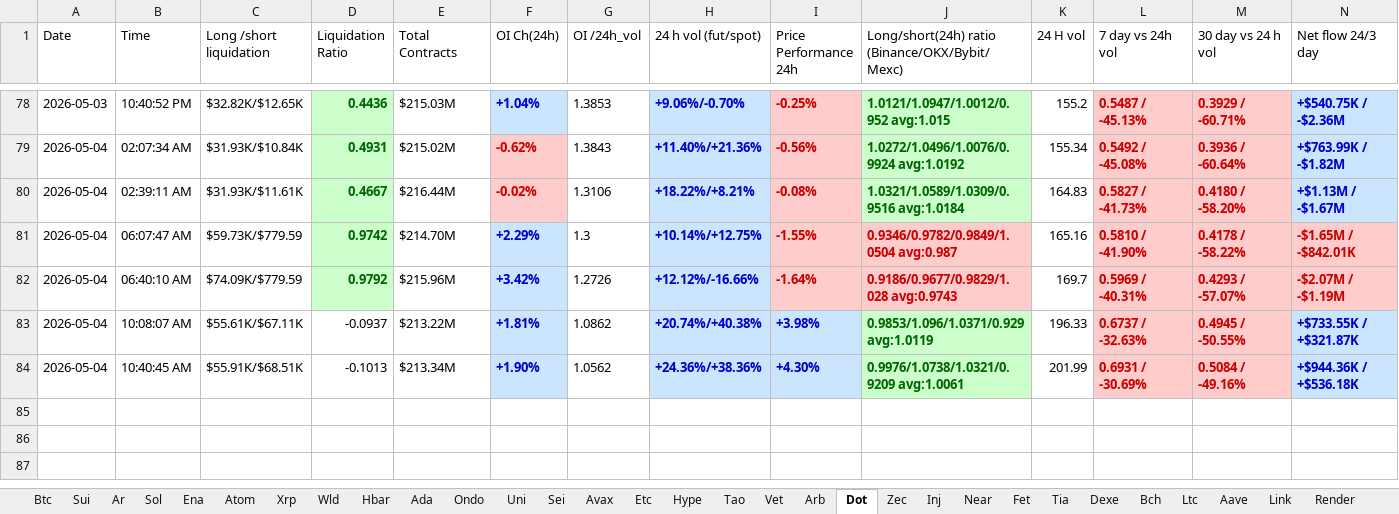
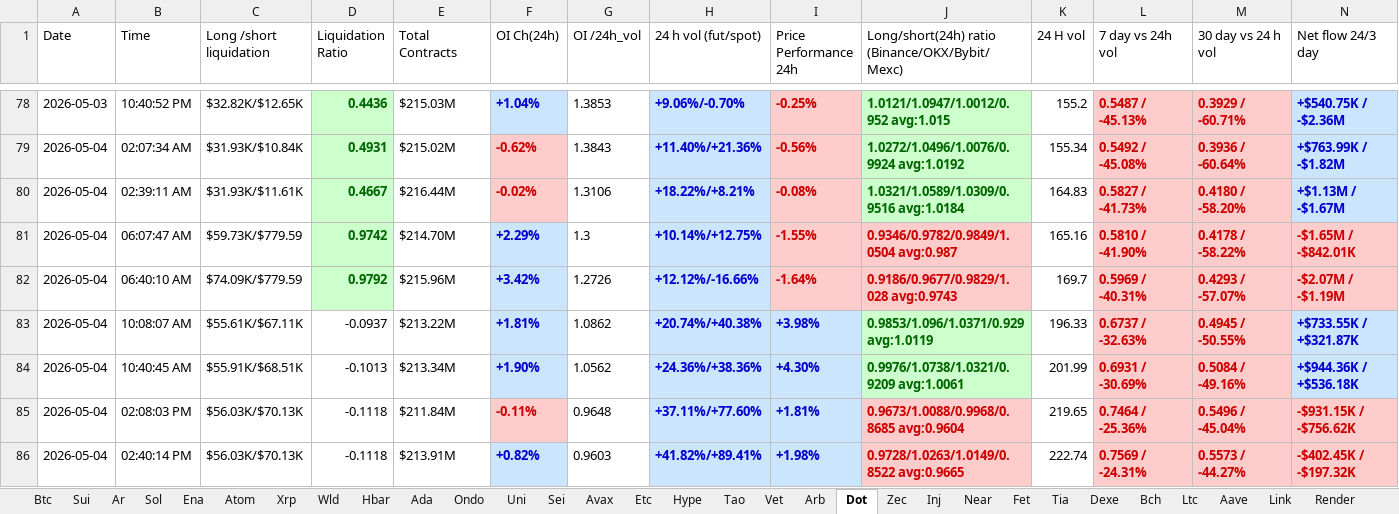
Before and after one commit to nooralam112358/coinglass-collector, an Excel workbook: Trading_Journal.xlsx, sheet Dot, drawn as a sheet; only a part is shown, gaps mark what is left out; values as stored, in another font and other column widths than the file's, no borders; the diff names each change by its address in the sheet, - before the commit and + after, or states it on an @@ line.

```diff
--- a/Trading_Journal.xlsx (sheet Dot)
+++ b/Trading_Journal.xlsx (sheet Dot)
+row 85: 2026-05-04 | 02:08:03 PM | $56.03K/$70.13K | -0.1118 | $211.84M | -0.11% | 0.9648 | +37.11%/+77.60% | +1.81% | 0.9673/1.0088/0.9968/0.8685 avg:0.9604 | 219.65 | 0.7464 / -25.36% | 0.5496 / -45.04% | -$931.15K / -$756.62K
+row 86: 2026-05-04 | 02:40:14 PM | $56.03K/$70.13K | -0.1118 | $213.91M | +0.82% | 0.9603 | +41.82%/+89.41% | +1.98% | 0.9728/1.0263/1.0149/0.8522 avg:0.9665 | 222.74 | 0.7569 / -24.31% | 0.5573 / -44.27% | -$402.45K / -$197.32K
```
Also changed, not shown: sheet Near, sheet Bch, sheet Hype, sheet Uni, sheet Bnb, sheet Fet, 25 more sheets.
